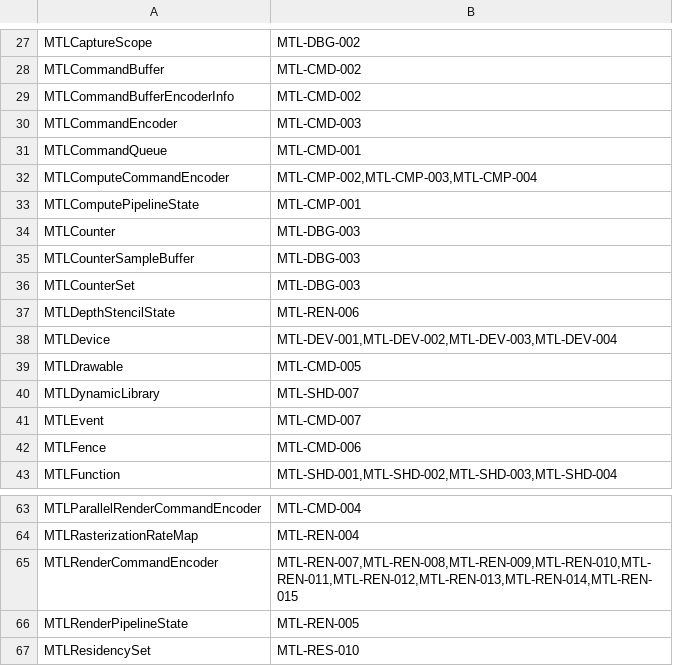
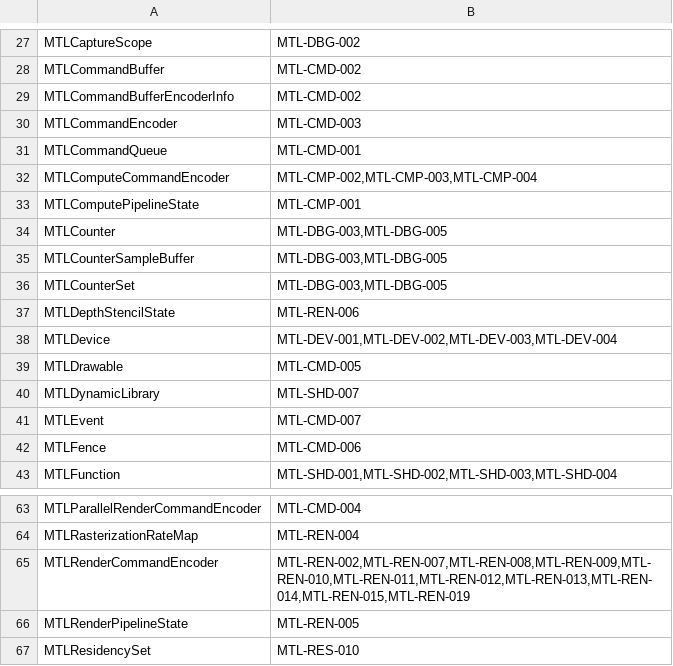
Before and after one commit to HissingRat/vkmtl, a TSV file: docs/develop/period45/metal-protocol-semantic-map.tsv, drawn as a sheet; only a part is shown, gaps mark what is left out.

Commit message:
feat: implement period 46 native queries

```diff
--- a/docs/develop/period45/metal-protocol-semantic-map.tsv
+++ b/docs/develop/period45/metal-protocol-semantic-map.tsv
@@ -33,5 +33,5 @@ MTLComputeCommandEncoder	MTL-CMP-002,MTL-CMP-003,MTL-CMP-004
 MTLComputePipelineState	MTL-CMP-001
-MTLCounter	MTL-DBG-003
-MTLCounterSampleBuffer	MTL-DBG-003
-MTLCounterSet	MTL-DBG-003
+MTLCounter	MTL-DBG-003,MTL-DBG-005
+MTLCounterSampleBuffer	MTL-DBG-003,MTL-DBG-005
+MTLCounterSet	MTL-DBG-003,MTL-DBG-005
 MTLDepthStencilState	MTL-REN-006
@@ -64,3 +64,3 @@ MTLParallelRenderCommandEncoder	MTL-CMD-004
 MTLRasterizationRateMap	MTL-REN-004
-MTLRenderCommandEncoder	MTL-REN-007,MTL-REN-008,MTL-REN-009,MTL-REN-010,MTL-REN-011,MTL-REN-012,MTL-REN-013,MTL-REN-014,MTL-REN-015
+MTLRenderCommandEncoder	MTL-REN-002,MTL-REN-007,MTL-REN-008,MTL-REN-009,MTL-REN-010,MTL-REN-011,MTL-REN-012,MTL-REN-013,MTL-REN-014,MTL-REN-015,MTL-REN-019
 MTLRenderPipelineState	MTL-REN-005
```
Also changed, not shown: docs/develop/period45/device-feature-semantic-map.tsv, docs/develop/period45/gap-routing.tsv, 51 other files.
